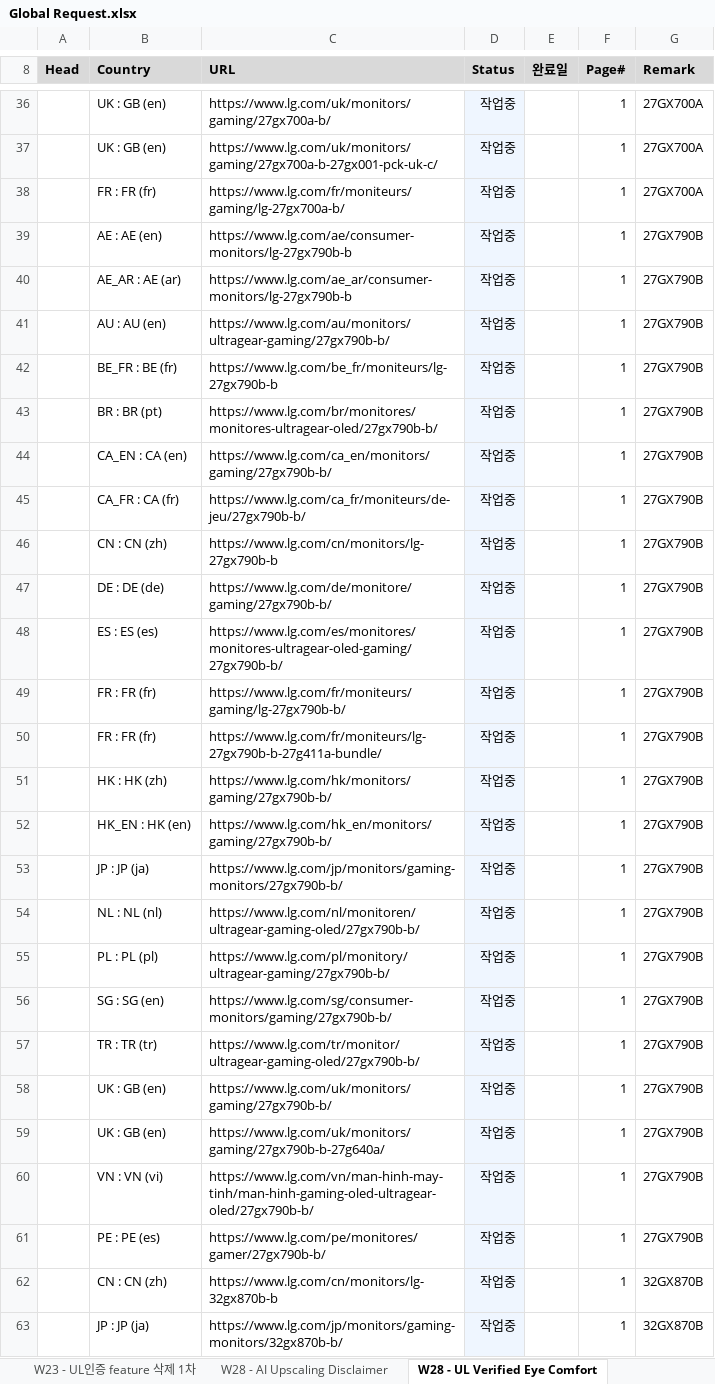
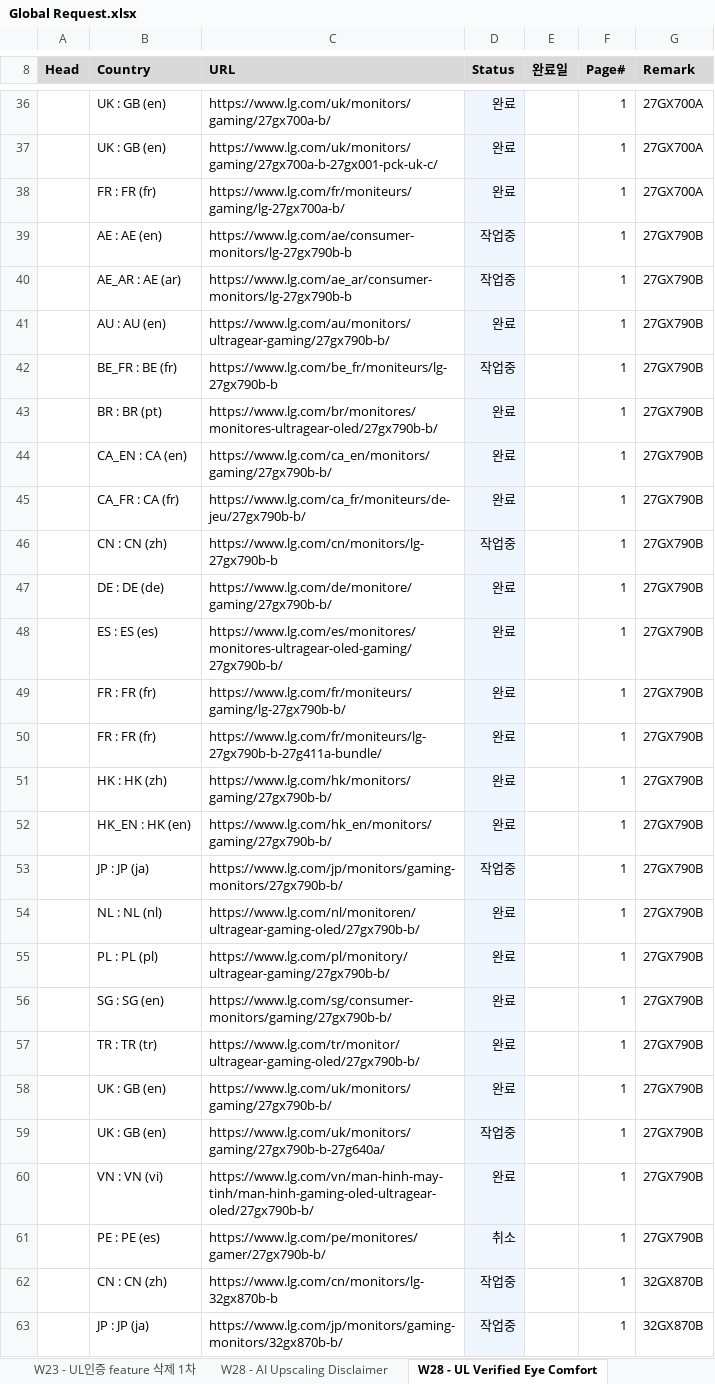
Before and after one commit to towdew/hs-dashboard, an Excel workbook: it/Global Request.xlsx, sheet W28 - UL Verified Eye Comfort, drawn as a sheet; only a part is shown, gaps mark what is left out; values as stored, in another font and other column widths than the file's, no borders; the diff covers the shown part only; the diff names each change by its address in the sheet, - before the commit and + after, or states it on an @@ line.

```diff
--- a/it/Global Request.xlsx (sheet W28 - UL Verified Eye Comfort)
+++ b/it/Global Request.xlsx (sheet W28 - UL Verified Eye Comfort)
-D36:D38 (Status): 작업중
+D36:D38 (Status): 완료
-D41 (Status): 작업중
+D41 (Status): 완료
-D43:D45 (Status): 작업중
+D43:D45 (Status): 완료
-D47:D52 (Status): 작업중
+D47:D52 (Status): 완료
-D54:D58 (Status): 작업중
+D54:D58 (Status): 완료
-D60 (Status): 작업중
+D60 (Status): 완료
-D61 (Status): 작업중
+D61 (Status): 취소
```
Also changed, not shown: 18 edited cells elsewhere in this sheet, sheet W28 - AI Upscaling Disclaimer, sheet W16 - Microsoft PDP Gallery Car, 3 other files.
